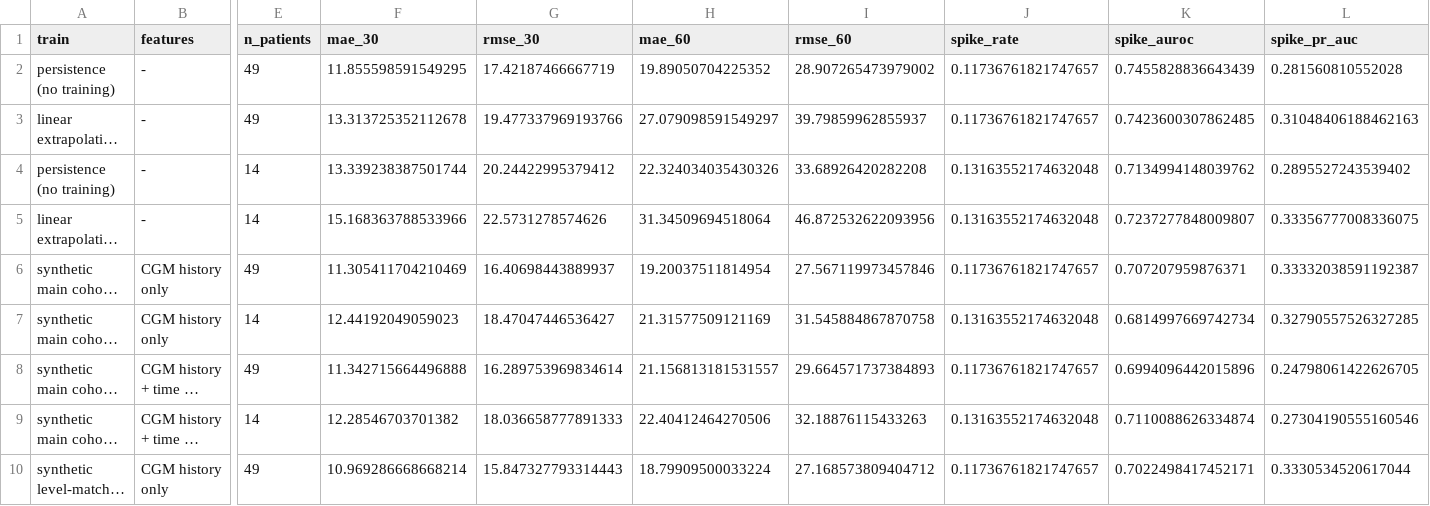
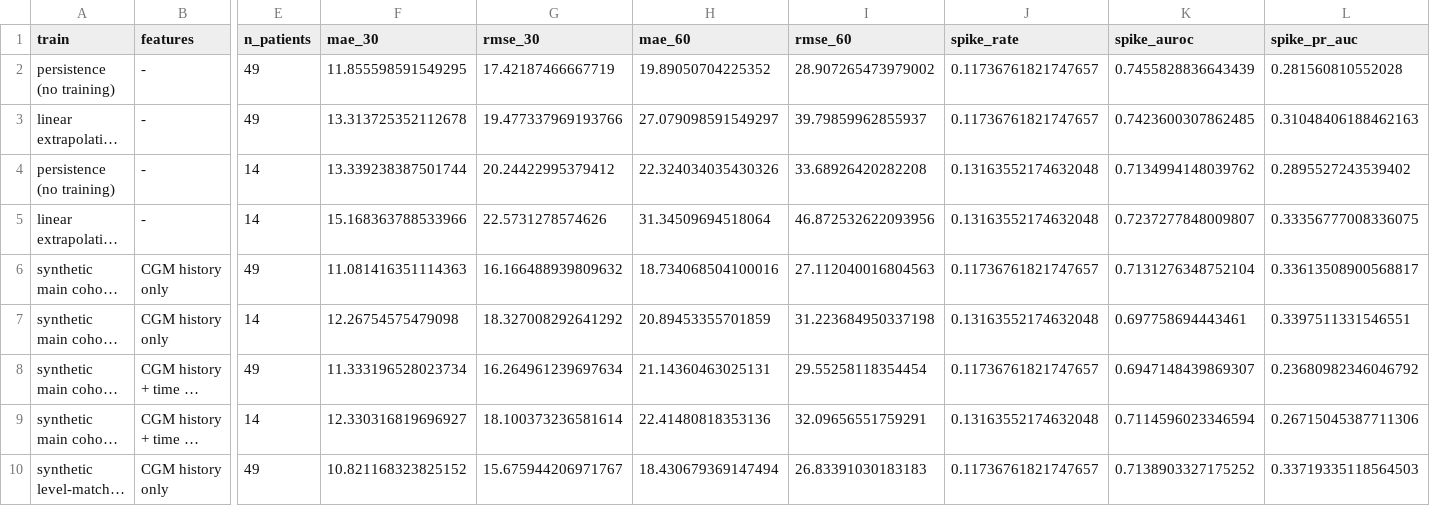
Before and after one commit to shashi-bhushan-27/digitalTwinChallenge, a CSV file: results/validation/tstr.csv, drawn as a sheet; only a part is shown, gaps mark what is left out; long unchanged cells end in …; the diff covers the shown part only; the diff names each change by its address in the sheet, - before the commit and + after, or states it on an @@ line.

```diff
--- a/results/validation/tstr.csv
+++ b/results/validation/tstr.csv
-F6 (mae_30): 11.305411704210469
+F6 (mae_30): 11.081416351114363
-G6 (rmse_30): 16.40698443889937
+G6 (rmse_30): 16.166488939809632
-H6 (mae_60): 19.20037511814954
+H6 (mae_60): 18.734068504100016
-I6 (rmse_60): 27.567119973457846
+I6 (rmse_60): 27.112040016804563
-K6 (spike_auroc): 0.707207959876371
+K6 (spike_auroc): 0.7131276348752104
-L6 (spike_pr_auc): 0.33332038591192387
+L6 (spike_pr_auc): 0.33613508900568817
-F7 (mae_30): 12.44192049059023
+F7 (mae_30): 12.26754575479098
-G7 (rmse_30): 18.47047446536427
+G7 (rmse_30): 18.327008292641292
-H7 (mae_60): 21.31577509121169
+H7 (mae_60): 20.89453355701859
-I7 (rmse_60): 31.545884867870758
+I7 (rmse_60): 31.223684950337198
-K7 (spike_auroc): 0.6814997669742734
+K7 (spike_auroc): 0.697758694443461
-L7 (spike_pr_auc): 0.32790557526327285
+L7 (spike_pr_auc): 0.3397511331546551
-F8 (mae_30): 11.342715664496888
+F8 (mae_30): 11.333196528023734
-G8 (rmse_30): 16.289753969834614
+G8 (rmse_30): 16.264961239697634
-H8 (mae_60): 21.156813181531557
+H8 (mae_60): 21.14360463025131
-I8 (rmse_60): 29.664571737384893
+I8 (rmse_60): 29.55258118354454
-K8 (spike_auroc): 0.6994096442015896
+K8 (spike_auroc): 0.6947148439869307
-L8 (spike_pr_auc): 0.24798061422626705
+L8 (spike_pr_auc): 0.23680982346046792
-F9 (mae_30): 12.28546703701382
+F9 (mae_30): 12.330316819696927
-G9 (rmse_30): 18.036658777891333
+G9 (rmse_30): 18.100373236581614
-H9 (mae_60): 22.40412464270506
+H9 (mae_60): 22.41480818353136
-I9 (rmse_60): 32.18876115433263
+I9 (rmse_60): 32.09656551759291
-K9 (spike_auroc): 0.7110088626334874
+K9 (spike_auroc): 0.7114596023346594
-L9 (spike_pr_auc): 0.27304190555160546
+L9 (spike_pr_auc): 0.26715045387711306
-F10 (mae_30): 10.969286668668214
+F10 (mae_30): 10.821168323825152
-G10 (rmse_30): 15.847327793314443
+G10 (rmse_30): 15.675944206971767
-H10 (mae_60): 18.79909500033224
+H10 (mae_60): 18.430679369147494
-I10 (rmse_60): 27.168573809404712
+I10 (rmse_60): 26.83391030183183
-K10 (spike_auroc): 0.7022498417452171
+K10 (spike_auroc): 0.7138903327175252
-L10 (spike_pr_auc): 0.3330534520617044
+L10 (spike_pr_auc): 0.33719335118564503
```
Also changed, not shown: 18 edited cells elsewhere in this file, results/validation/calibration_best_vs_calibration_split.csv, results/validation/compare_matched_vs_cgmacros_external.csv, 50 other files.
